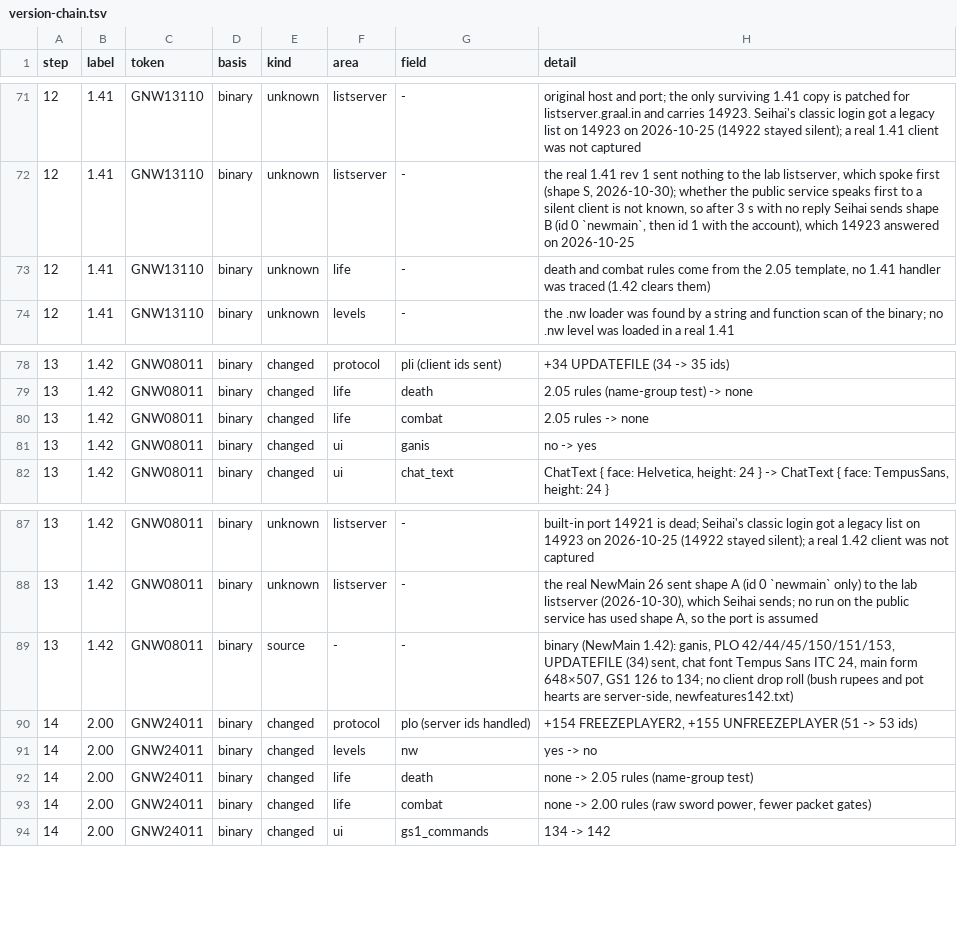
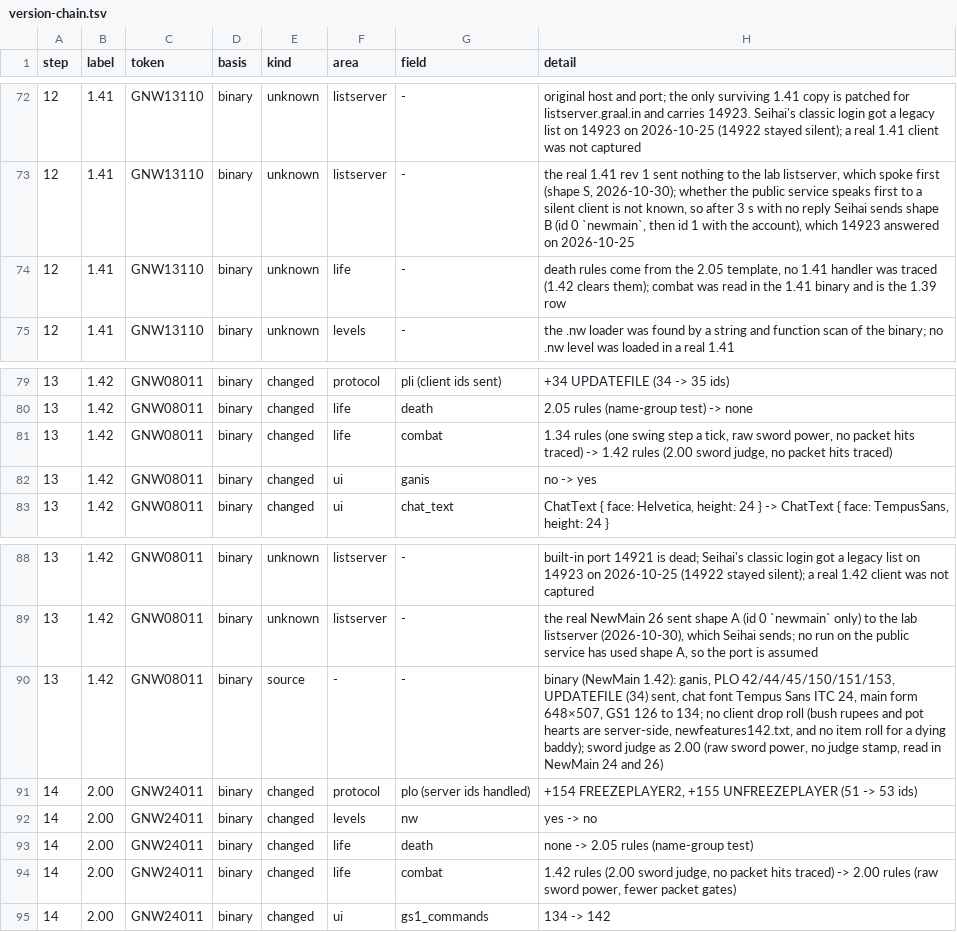
Before and after one commit to squirelworks/seihai-core, a TSV file: documentation/version-chain.tsv, drawn as a sheet; only a part is shown, gaps mark what is left out; the diff covers the shown part only.

```diff
--- a/documentation/version-chain.tsv
+++ b/documentation/version-chain.tsv
@@ -72,3 +73,3 @@ step	label	token	basis	kind	area	field	detail
 12	1.41	GNW13110	binary	unknown	listserver	-	the real 1.41 rev 1 sent nothing to the lab listserver, which spoke first (shape S, 2026-10-30); whether the public service speaks first to a silent client is not known, so after 3 s with no reply Seihai sends shape B (id 0 `newmain`, then id 1 with the account), which 14923 answered on 2026-10-25
-12	1.41	GNW13110	binary	unknown	life	-	death and combat rules come from the 2.05 template, no 1.41 handler was traced (1.42 clears them)
+12	1.41	GNW13110	binary	unknown	life	-	death rules come from the 2.05 template, no 1.41 handler was traced (1.42 clears them); combat was read in the 1.41 binary and is the 1.39 row
 12	1.41	GNW13110	binary	unknown	levels	-	the .nw loader was found by a string and function scan of the binary; no .nw level was loaded in a real 1.41
@@ -79,3 +80,3 @@ step	label	token	basis	kind	area	field	detail
 13	1.42	GNW08011	binary	changed	life	death	2.05 rules (name-group test) -> none
-13	1.42	GNW08011	binary	changed	life	combat	2.05 rules -> none
+13	1.42	GNW08011	binary	changed	life	combat	1.34 rules (one swing step a tick, raw sword power, no packet hits traced) -> 1.42 rules (2.00 sword judge, no packet hits traced)
 13	1.42	GNW08011	binary	changed	ui	ganis	no -> yes
@@ -88,3 +89,3 @@ step	label	token	basis	kind	area	field	detail
 13	1.42	GNW08011	binary	unknown	listserver	-	the real NewMain 26 sent shape A (id 0 `newmain` only) to the lab listserver (2026-10-30), which Seihai sends; no run on the public service has used shape A, so the port is assumed
-13	1.42	GNW08011	binary	source	-	-	binary (NewMain 1.42): ganis, PLO 42/44/45/150/151/153, UPDATEFILE (34) sent, chat font Tempus Sans ITC 24, main form 648×507, GS1 126 to 134; no client drop roll (bush rupees and pot hearts are server-side, newfeatures142.txt)
+13	1.42	GNW08011	binary	source	-	-	binary (NewMain 1.42): ganis, PLO 42/44/45/150/151/153, UPDATEFILE (34) sent, chat font Tempus Sans ITC 24, main form 648×507, GS1 126 to 134; no client drop roll (bush rupees and pot hearts are server-side, newfeatures142.txt, and no item roll for a dying baddy); sword judge as 2.00 (raw sword power, no judge stamp, read in NewMain 24 and 26)
 14	2.00	GNW24011	binary	changed	protocol	plo (server ids handled)	+154 FREEZEPLAYER2, +155 UNFREEZEPLAYER (51 -> 53 ids)
@@ -92,3 +93,3 @@ step	label	token	basis	kind	area	field	detail
 14	2.00	GNW24011	binary	changed	life	death	none -> 2.05 rules (name-group test)
-14	2.00	GNW24011	binary	changed	life	combat	none -> 2.00 rules (raw sword power, fewer packet gates)
+14	2.00	GNW24011	binary	changed	life	combat	1.42 rules (2.00 sword judge, no packet hits traced) -> 2.00 rules (raw sword power, fewer packet gates)
 14	2.00	GNW24011	binary	changed	ui	gs1_commands	134 -> 142
```
Also changed, not shown: 4 added rows, 2 removed rows and 4 edited cells elsewhere in this file, 11 other files.
